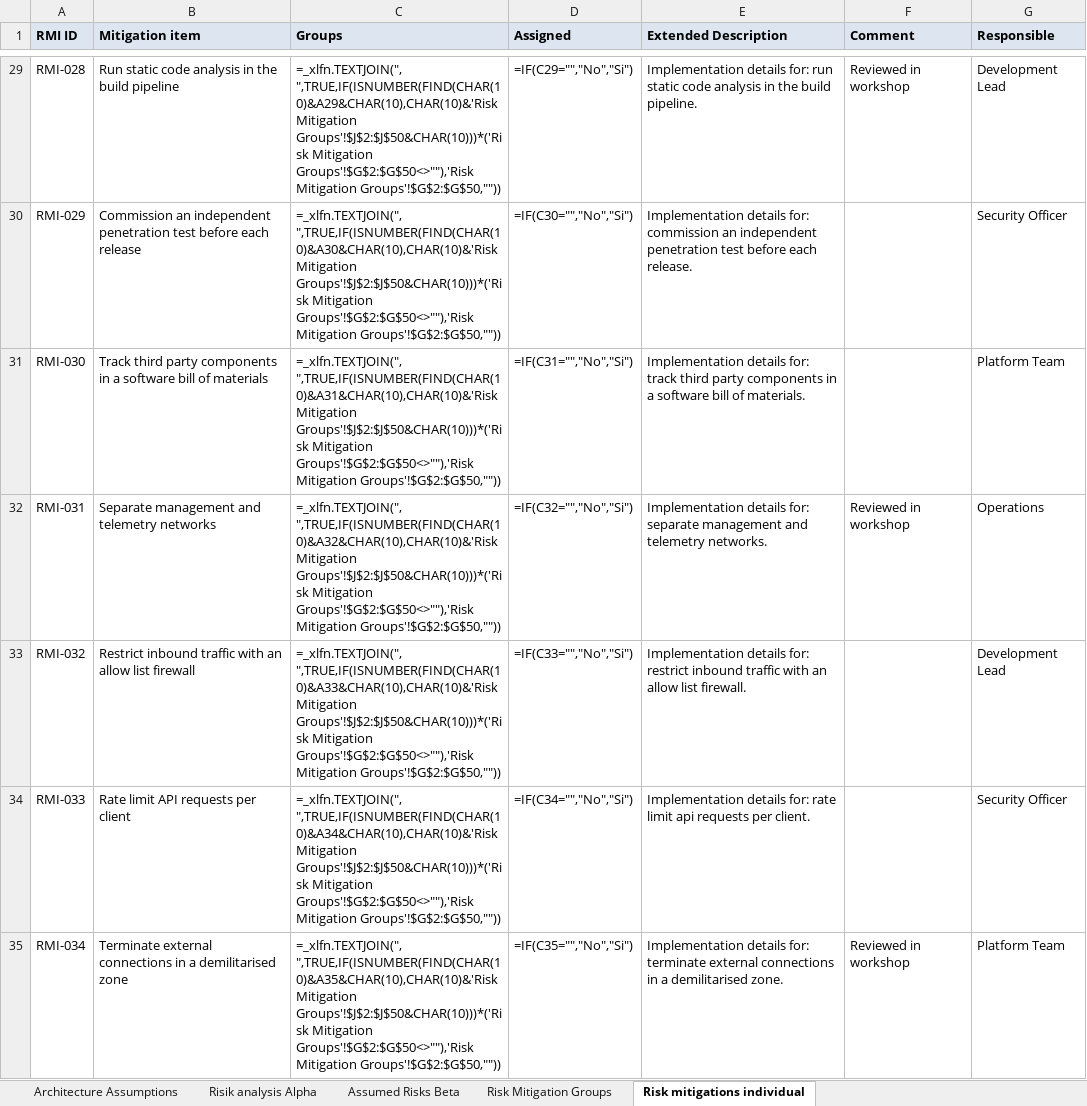
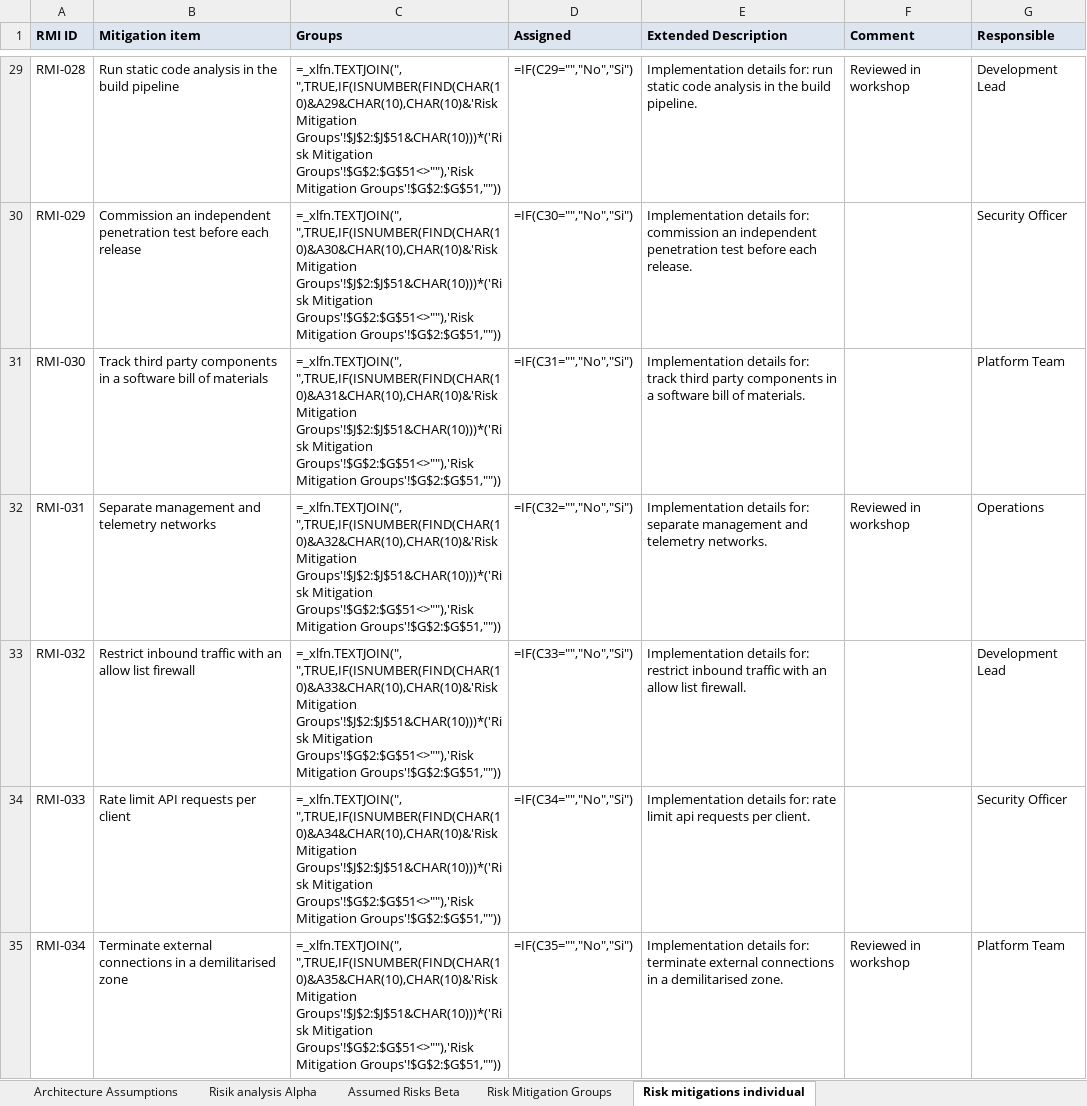
Before and after one commit to ernesto418/Risk-explorer, an Excel workbook: sample/sample-risk-workbook.xlsx, sheet Risk mitigations individual, drawn as a sheet; only a part is shown, gaps mark what is left out; values as stored, in another font and other column widths than the file's, no borders; formulas without a stored value are shown as written; the diff covers the shown part only; the diff names each change by its address in the sheet, - before the commit and + after, or states it on an @@ line.

```diff
--- a/sample/sample-risk-workbook.xlsx (sheet Risk mitigations individual)
+++ b/sample/sample-risk-workbook.xlsx (sheet Risk mitigations individual)
-C29 (Groups): …",TRUE,IF(ISNUMBER(FIND(CHAR(10)&A29&CHAR(10),CHAR(10)&'Risk Mitigation Groups'!$J$2:$J$50&CHAR(10)))*('Risk Mitigation Groups'!$G$2:$G$50<>""),'Risk Mitigation Groups'!$G$2:$G$50,""))
+C29 (Groups): …",TRUE,IF(ISNUMBER(FIND(CHAR(10)&A29&CHAR(10),CHAR(10)&'Risk Mitigation Groups'!$J$2:$J$51&CHAR(10)))*('Risk Mitigation Groups'!$G$2:$G$51<>""),'Risk Mitigation Groups'!$G$2:$G$51,""))
-C30 (Groups): …",TRUE,IF(ISNUMBER(FIND(CHAR(10)&A30&CHAR(10),CHAR(10)&'Risk Mitigation Groups'!$J$2:$J$50&CHAR(10)))*('Risk Mitigation Groups'!$G$2:$G$50<>""),'Risk Mitigation Groups'!$G$2:$G$50,""))
+C30 (Groups): …",TRUE,IF(ISNUMBER(FIND(CHAR(10)&A30&CHAR(10),CHAR(10)&'Risk Mitigation Groups'!$J$2:$J$51&CHAR(10)))*('Risk Mitigation Groups'!$G$2:$G$51<>""),'Risk Mitigation Groups'!$G$2:$G$51,""))
-C31 (Groups): …",TRUE,IF(ISNUMBER(FIND(CHAR(10)&A31&CHAR(10),CHAR(10)&'Risk Mitigation Groups'!$J$2:$J$50&CHAR(10)))*('Risk Mitigation Groups'!$G$2:$G$50<>""),'Risk Mitigation Groups'!$G$2:$G$50,""))
+C31 (Groups): …",TRUE,IF(ISNUMBER(FIND(CHAR(10)&A31&CHAR(10),CHAR(10)&'Risk Mitigation Groups'!$J$2:$J$51&CHAR(10)))*('Risk Mitigation Groups'!$G$2:$G$51<>""),'Risk Mitigation Groups'!$G$2:$G$51,""))
-C32 (Groups): …",TRUE,IF(ISNUMBER(FIND(CHAR(10)&A32&CHAR(10),CHAR(10)&'Risk Mitigation Groups'!$J$2:$J$50&CHAR(10)))*('Risk Mitigation Groups'!$G$2:$G$50<>""),'Risk Mitigation Groups'!$G$2:$G$50,""))
+C32 (Groups): …",TRUE,IF(ISNUMBER(FIND(CHAR(10)&A32&CHAR(10),CHAR(10)&'Risk Mitigation Groups'!$J$2:$J$51&CHAR(10)))*('Risk Mitigation Groups'!$G$2:$G$51<>""),'Risk Mitigation Groups'!$G$2:$G$51,""))
-C33 (Groups): …",TRUE,IF(ISNUMBER(FIND(CHAR(10)&A33&CHAR(10),CHAR(10)&'Risk Mitigation Groups'!$J$2:$J$50&CHAR(10)))*('Risk Mitigation Groups'!$G$2:$G$50<>""),'Risk Mitigation Groups'!$G$2:$G$50,""))
+C33 (Groups): …",TRUE,IF(ISNUMBER(FIND(CHAR(10)&A33&CHAR(10),CHAR(10)&'Risk Mitigation Groups'!$J$2:$J$51&CHAR(10)))*('Risk Mitigation Groups'!$G$2:$G$51<>""),'Risk Mitigation Groups'!$G$2:$G$51,""))
-C34 (Groups): …",TRUE,IF(ISNUMBER(FIND(CHAR(10)&A34&CHAR(10),CHAR(10)&'Risk Mitigation Groups'!$J$2:$J$50&CHAR(10)))*('Risk Mitigation Groups'!$G$2:$G$50<>""),'Risk Mitigation Groups'!$G$2:$G$50,""))
+C34 (Groups): …",TRUE,IF(ISNUMBER(FIND(CHAR(10)&A34&CHAR(10),CHAR(10)&'Risk Mitigation Groups'!$J$2:$J$51&CHAR(10)))*('Risk Mitigation Groups'!$G$2:$G$51<>""),'Risk Mitigation Groups'!$G$2:$G$51,""))
-C35 (Groups): …",TRUE,IF(ISNUMBER(FIND(CHAR(10)&A35&CHAR(10),CHAR(10)&'Risk Mitigation Groups'!$J$2:$J$50&CHAR(10)))*('Risk Mitigation Groups'!$G$2:$G$50<>""),'Risk Mitigation Groups'!$G$2:$G$50,""))
+C35 (Groups): …",TRUE,IF(ISNUMBER(FIND(CHAR(10)&A35&CHAR(10),CHAR(10)&'Risk Mitigation Groups'!$J$2:$J$51&CHAR(10)))*('Risk Mitigation Groups'!$G$2:$G$51<>""),'Risk Mitigation Groups'!$G$2:$G$51,""))
```
Also changed, not shown: 1 added row and 40 edited cells elsewhere in this sheet, sheet Risik analysis Alpha, sheet Risk Mitigation Groups, 21 other files.
